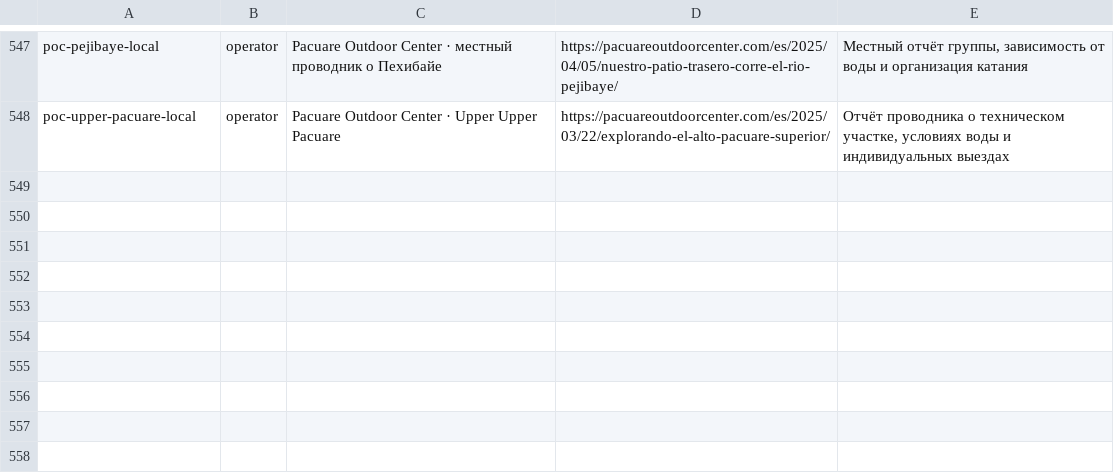
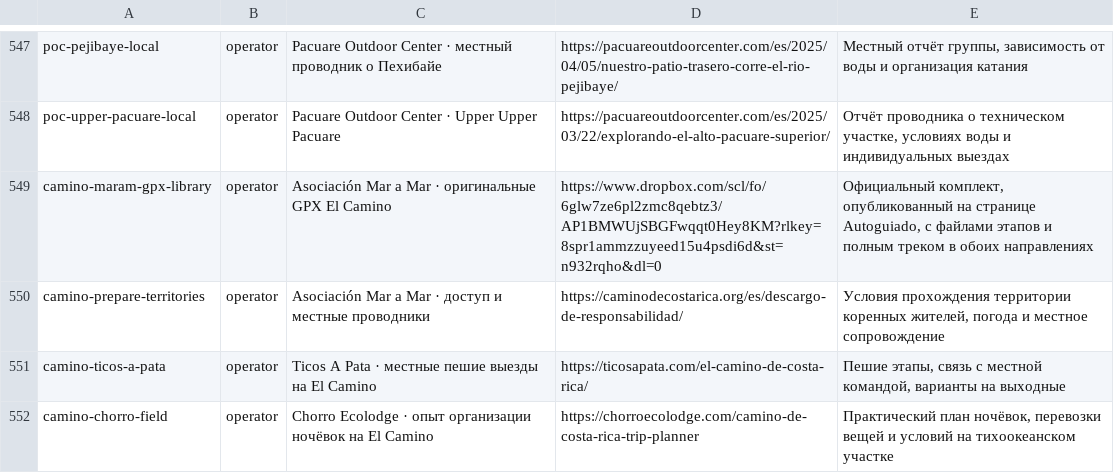
Before and after one commit to Paldd/costa-rica-travel-atlas, a TSV file: data/sources.tsv, drawn as a sheet; only a part is shown, gaps mark what is left out.

```diff
--- a/data/sources.tsv
+++ b/data/sources.tsv
@@ -548 +548,5 @@ poc-pejibaye-local	operator	Pacuare Outdoor Center · местный прово
 poc-upper-pacuare-local	operator	Pacuare Outdoor Center · Upper Upper Pacuare	https://pacuareoutdoorcenter.com/es/2025/03/22/explorando-el-alto-pacuare-superior/	Отчёт проводника о техническом участке, условиях воды и индивидуальных выездах
+camino-maram-gpx-library	operator	Asociación Mar a Mar · оригинальные GPX El Camino	https://www.dropbox.com/scl/fo/6glw7ze6pl2zmc8qebtz3/AP1BMWUjSBGFwqqt0Hey8KM?rlkey=8spr1ammzzuyeed15u4psdi6d&st=n932rqho&dl=0	Официальный комплект, опубликованный на странице Autoguiado, с файлами этапов и полным треком в обоих направлениях
+camino-prepare-territories	operator	Asociación Mar a Mar · доступ и местные проводники	https://caminodecostarica.org/es/descargo-de-responsabilidad/	Условия прохождения территории коренных жителей, погода и местное сопровождение
+camino-ticos-a-pata	operator	Ticos A Pata · местные пешие выезды на El Camino	https://ticosapata.com/el-camino-de-costa-rica/	Пешие этапы, связь с местной командой, варианты на выходные
+camino-chorro-field	operator	Chorro Ecolodge · опыт организации ночёвок на El Camino	https://chorroecolodge.com/camino-de-costa-rica-trip-planner	Практический план ночёвок, перевозки вещей и условий на тихоокеанском участке
```
Also changed, not shown: data/checks.tsv, data/map-points.tsv, 10 other files.
